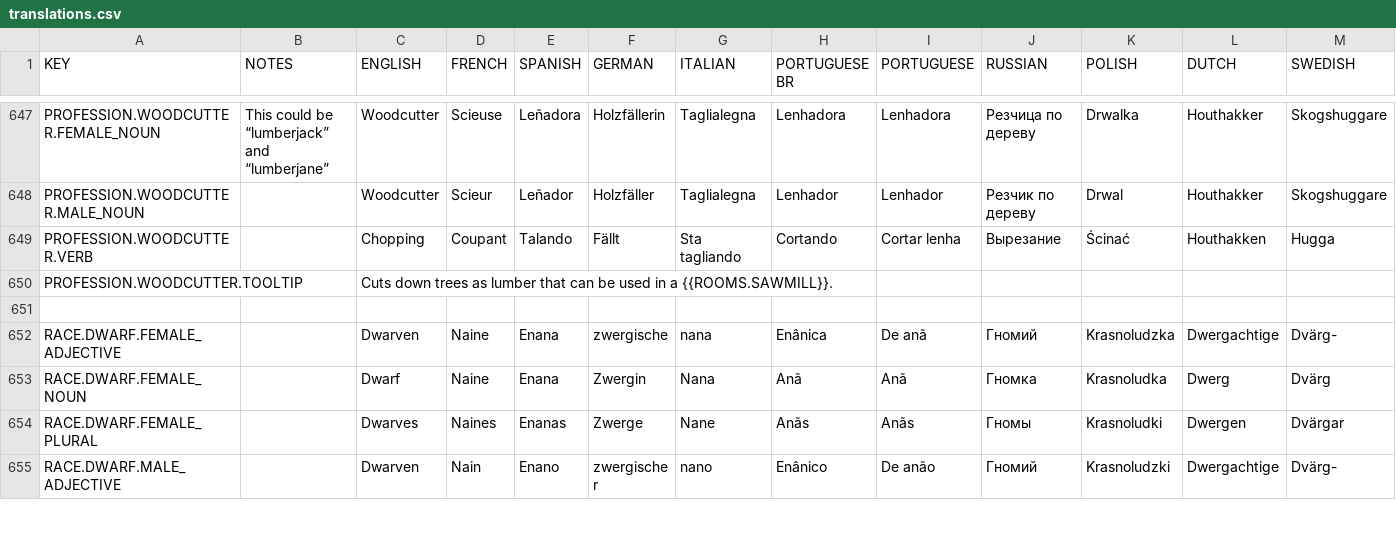
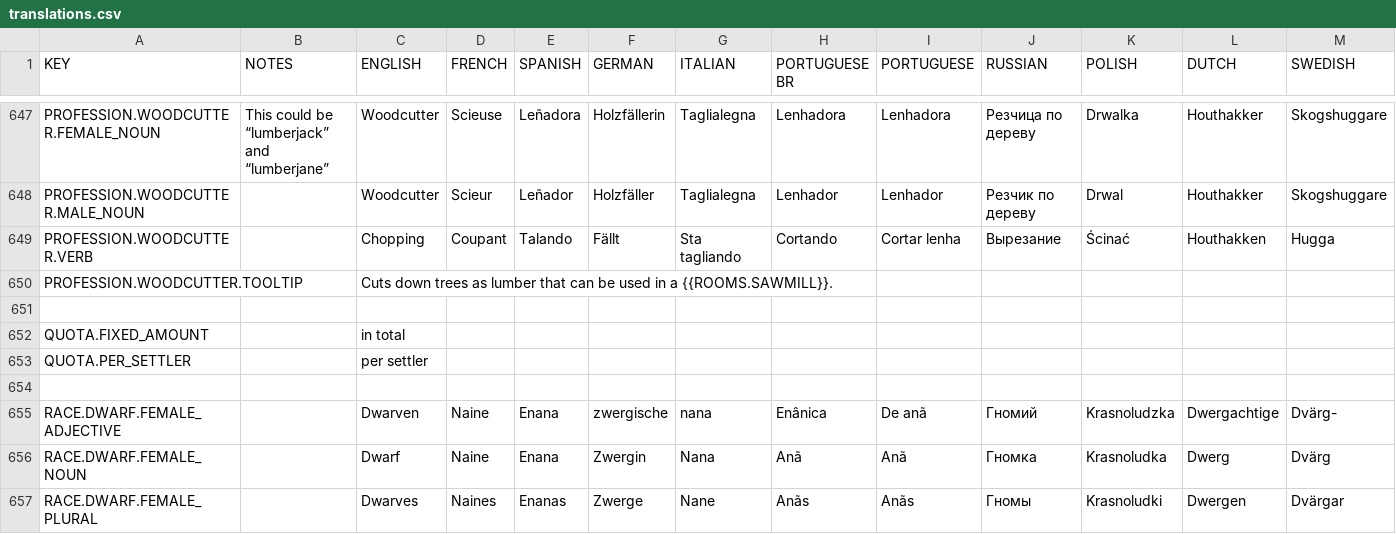
Before and after one commit to rossturner/king-under-the-mountain, a CSV file: core/mods/base/translations/translations.csv, drawn as a sheet; only a part is shown, gaps mark what is left out; the shorter side is filled out with more unchanged rows; rows hold the shown columns only; the diff names each change by its address in the sheet, - before the commit and + after, or states it on an @@ line.

```diff
--- a/core/mods/base/translations/translations.csv
+++ b/core/mods/base/translations/translations.csv
+row 652: QUOTA.FIXED_AMOUNT |  | in total
+row 653: QUOTA.PER_SETTLER |  | per settler
+row 654: (empty)
```
Also changed, not shown: core/assets/translations/collated.csv, 10 other files.
